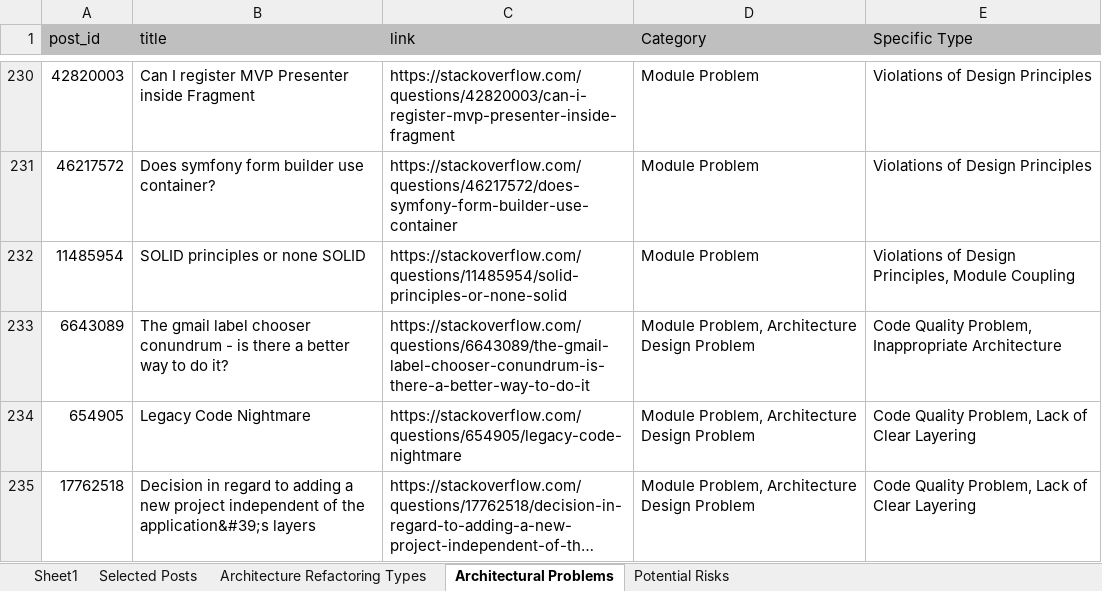
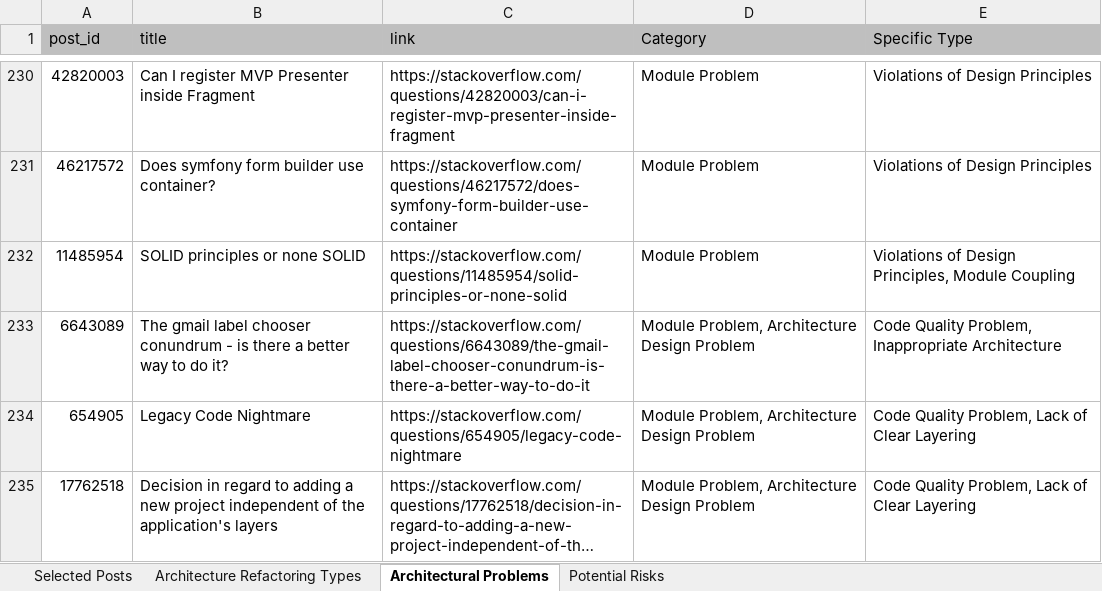
Before and after one commit to ARinPractice/ARinPractice, an Excel workbook: Stack Overflow.xlsx, sheet Architectural Problems, drawn as a sheet; only a part is shown, gaps mark what is left out; long unchanged cells end in …; values as stored, in another font and other column widths than the file's, no borders; the diff covers the shown part only; the diff names each change by its address in the sheet, - before the commit and + after, or states it on an @@ line.

```diff
--- a/Stack Overflow.xlsx (sheet Architectural Problems)
+++ b/Stack Overflow.xlsx (sheet Architectural Problems)
-sheet tab: Sheet1
-B235 (title): …of the application&#39;s layers
+B235 (title): …of the application's layers
```
Also changed, not shown: 31 edited cells elsewhere in this sheet, sheet Architecture Refactoring Types, sheet Selected Posts, sheet Potential Risks.
